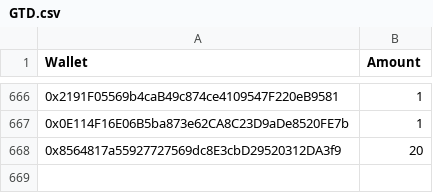
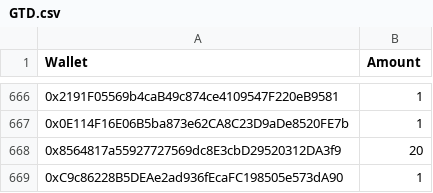
Before and after one commit to jesuzzback/drippp, a CSV file: data/GTD.csv, drawn as a sheet; only a part is shown, gaps mark what is left out.

Commit message:
Update GTD.csv

```diff
--- a/data/GTD.csv
+++ b/data/GTD.csv
@@ -668 +668,2 @@ Wallet,Amount
 0x8564817a55927727569dc8E3cbD29520312DA3f9,20
+0xC9c86228B5DEAe2ad936fEcaFC198505e573dA90,1
```
